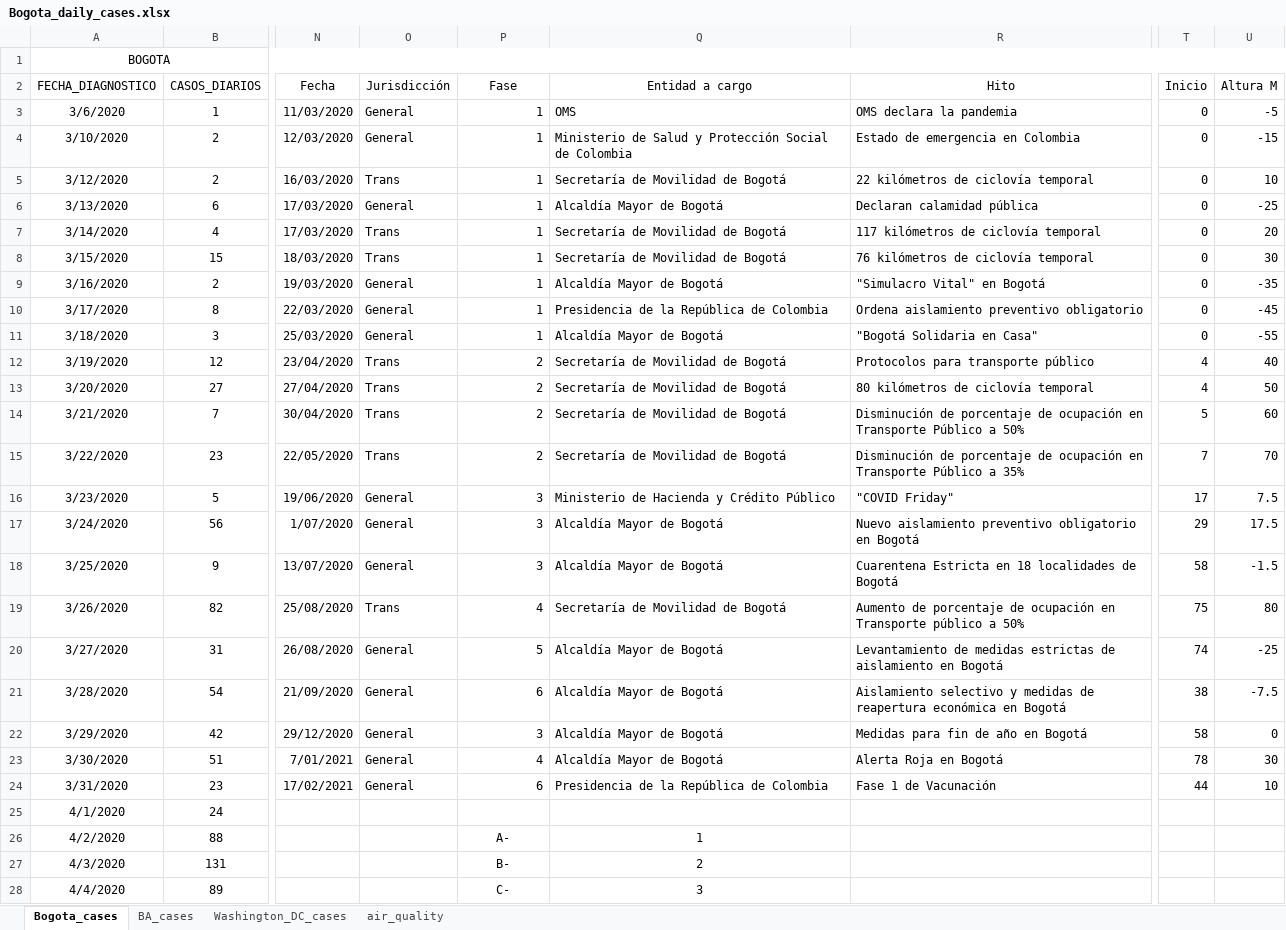
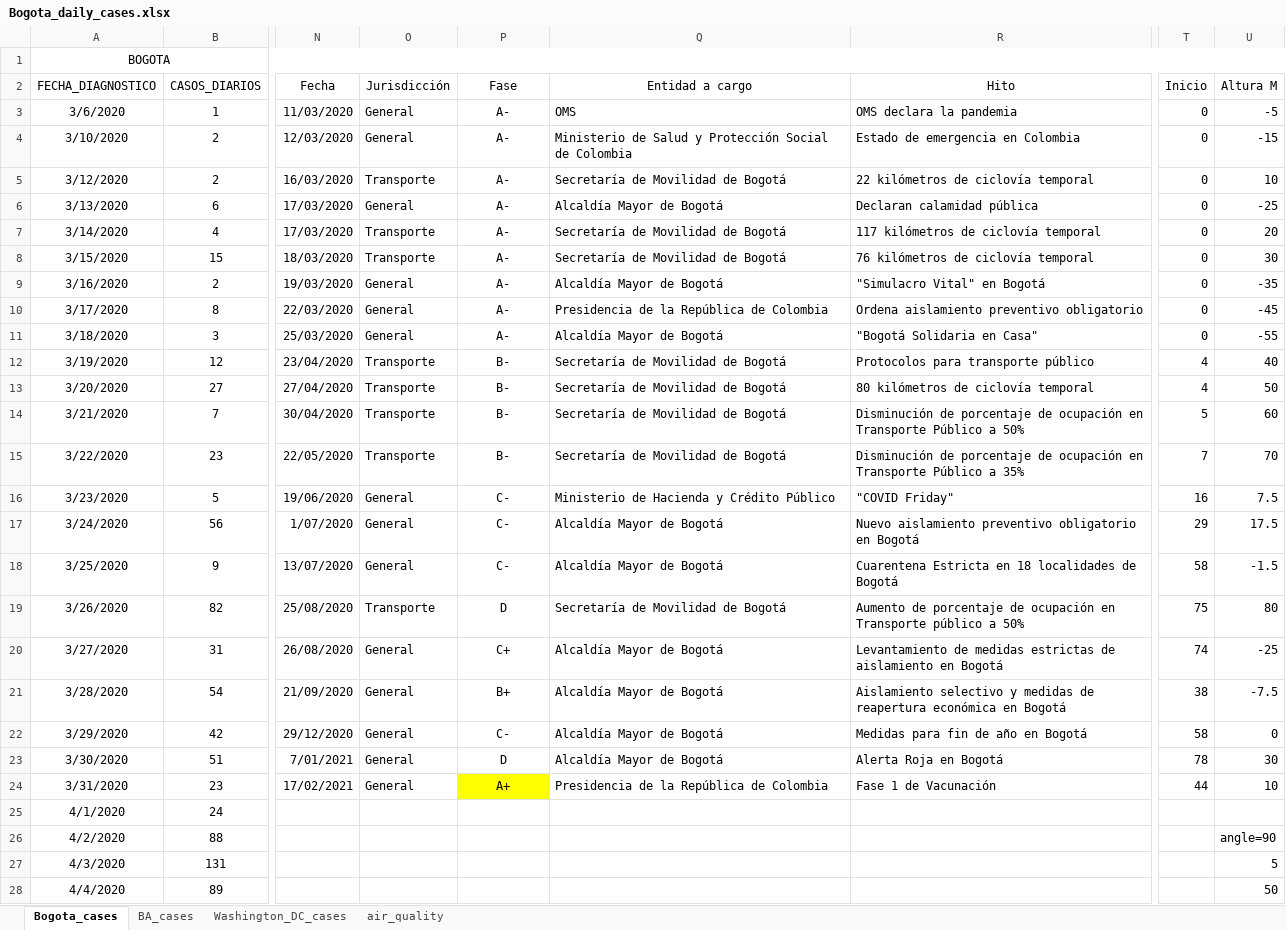
Before and after one commit to carlosfpardo/covid-transport, an Excel workbook: Bogota_daily_cases.xlsx, sheet Bogota_cases, drawn as a sheet; only a part is shown, gaps mark what is left out; values as stored, in another font and other column widths than the file's, no borders; charts and pictures not drawn; the diff covers the shown part only; the diff names each change by its address in the sheet, - before the commit and + after, or states it on an @@ line.

Commit message:
Update Bogota_daily_cases.xlsx

```diff
--- a/Bogota_daily_cases.xlsx (sheet Bogota_cases)
+++ b/Bogota_daily_cases.xlsx (sheet Bogota_cases)
-P3:P11 (Fase): 1
+P3:P11 (Fase): A-
-P3:P24 alignment: right
+P3:P24 alignment: center
-O5 (Jurisdicción): Trans
+O5 (Jurisdicción): Transporte
-O7:O8 (Jurisdicción): Trans
+O7:O8 (Jurisdicción): Transporte
-O12:O15 (Jurisdicción): Trans
+O12:O15 (Jurisdicción): Transporte
-P12:P15 (Fase): 2
+P12:P15 (Fase): B-
-P16:P18 (Fase): 3
+P16:P18 (Fase): C-
-T16 (Inicio): 17
+T16 (Inicio): 16
-O19 (Jurisdicción): Trans
+O19 (Jurisdicción): Transporte
-P19 (Fase): 4
+P19 (Fase): D
-P20 (Fase): 5
+P20 (Fase): C+
-P21 (Fase): 6
+P21 (Fase): B+
-P22 (Fase): 3
+P22 (Fase): C-
-P23 (Fase): 4
+P23 (Fase): D
-P24 (Fase): 6
+P24 (Fase): A+
-P24 fill: none
+P24 fill: #FFFF00
-P26 (Fase): A-
+P26 (Fase): (empty)
-Q26 (Entidad a cargo): 1
+Q26 (Entidad a cargo): (empty)
-U26 (Altura M): (empty)
+U26 (Altura M): angle=90
-P27 (Fase): B-
+P27 (Fase): (empty)
-Q27 (Entidad a cargo): 2
+Q27 (Entidad a cargo): (empty)
-U27 (Altura M): (empty)
+U27 (Altura M): 5
-P28 (Fase): C-
+P28 (Fase): (empty)
-Q28 (Entidad a cargo): 3
+Q28 (Entidad a cargo): (empty)
-U28 (Altura M): (empty)
+U28 (Altura M): 50
```
Also changed, not shown: 28 edited cells elsewhere in this sheet, charts or pictures.
